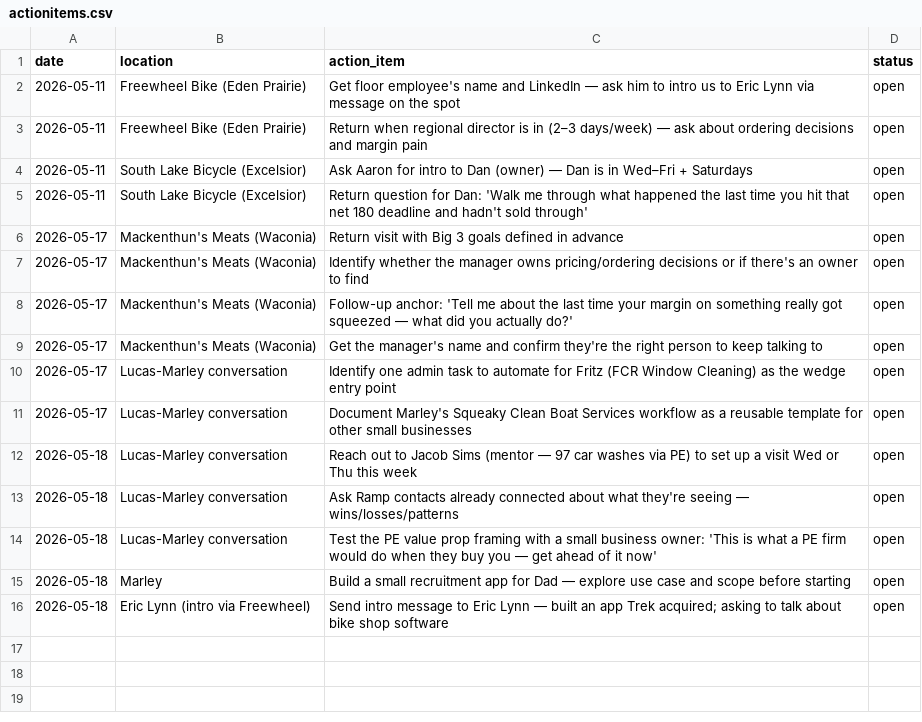
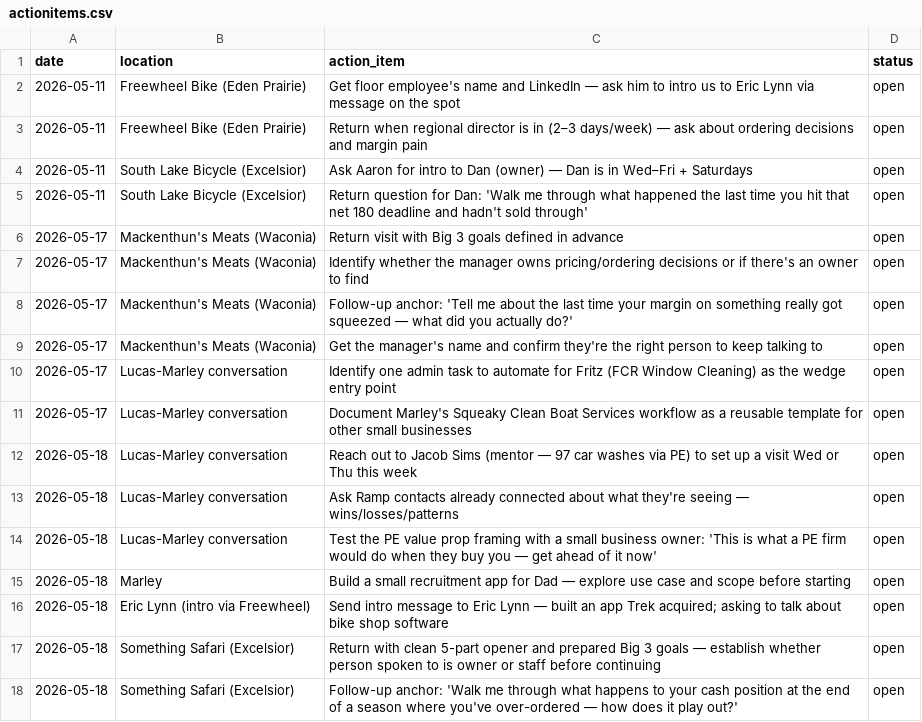
Before and after one commit to MarMar888/themomtest, a CSV file: actionitems.csv, drawn as a sheet; the diff names each change by its address in the sheet, - before the commit and + after, or states it on an @@ line.

```diff
--- a/actionitems.csv
+++ b/actionitems.csv
+row 17: 2026-05-18 | Something Safari (Excelsior) | Return with clean 5-part opener and prepared Big 3 goals — establish whether person spoken to is owner or staff before continuing | open
+row 18: 2026-05-18 | Something Safari (Excelsior) | Follow-up anchor: 'Walk me through what happens to your cash position at the end of a season where you've over-ordered — how does it play out?' | open
```
Also changed, not shown: 4 other files.
